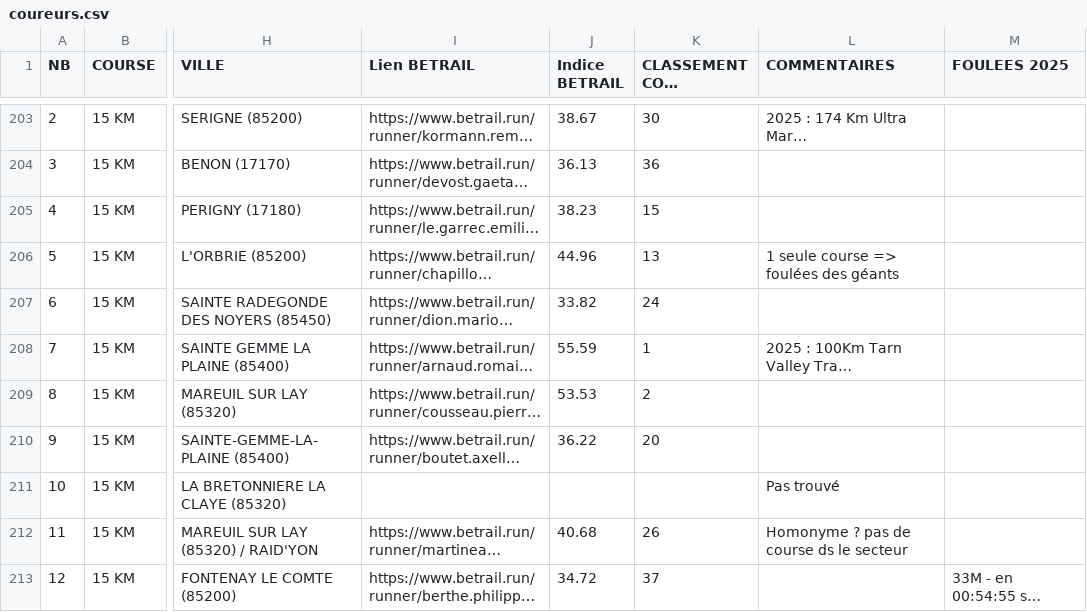
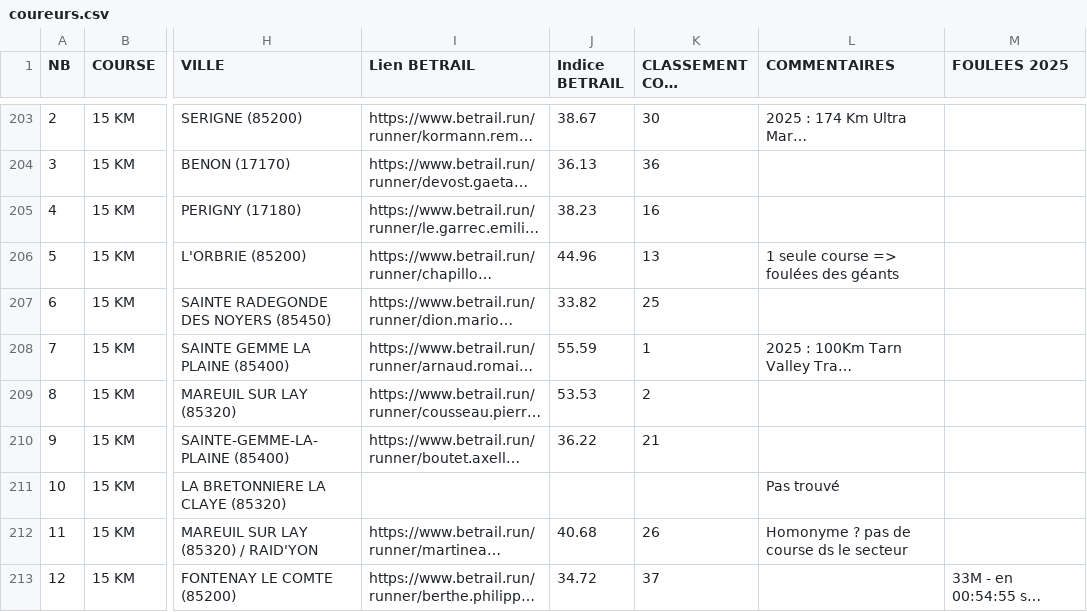
Before and after one commit to AnneLC-29/outil-speaker-course, a CSV file: coureurs.csv, drawn as a sheet; only a part is shown, gaps mark what is left out; long unchanged cells end in …; the diff covers the shown part only; the diff names each change by its address in the sheet, - before the commit and + after, or states it on an @@ line.

Commit message:
Add files via upload

```diff
--- a/coureurs.csv
+++ b/coureurs.csv
-K205 (CLASSEMENT COTE BETRAIL): 15
+K205 (CLASSEMENT COTE BETRAIL): 16
-K207 (CLASSEMENT COTE BETRAIL): 24
+K207 (CLASSEMENT COTE BETRAIL): 25
-K210 (CLASSEMENT COTE BETRAIL): 20
+K210 (CLASSEMENT COTE BETRAIL): 21
```
Also changed, not shown: 23 edited cells elsewhere in this file.
